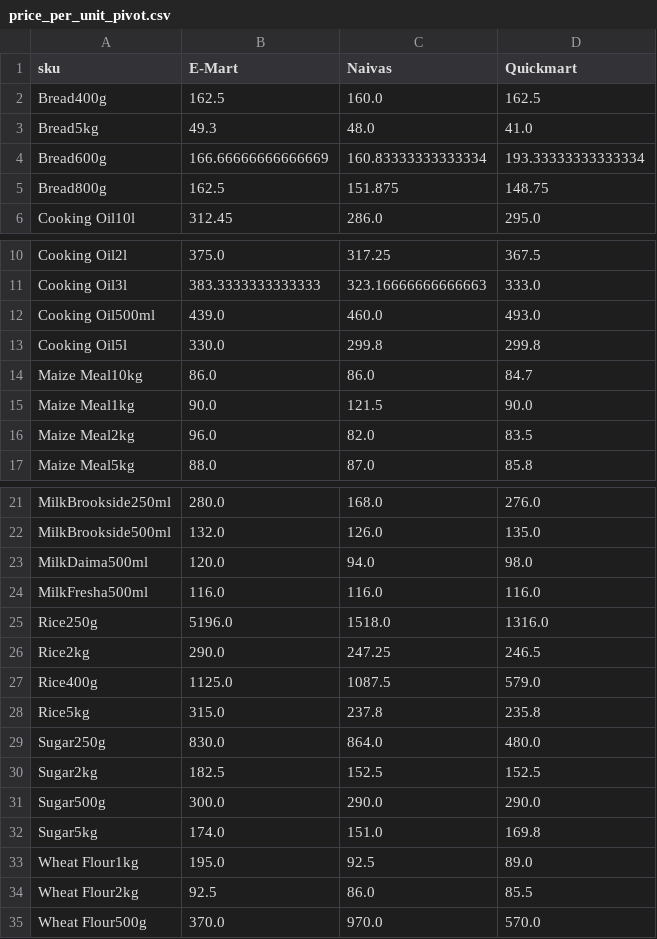
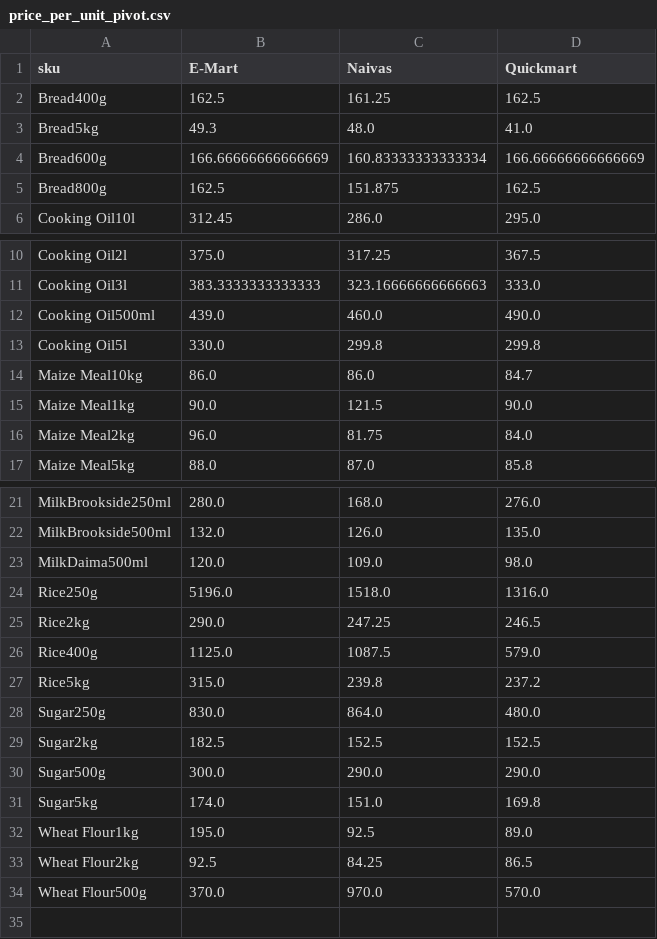
Before and after one commit to odawadavid/Webscraping, a CSV file: data/analytics/price_per_unit_pivot.csv, drawn as a sheet; only a part is shown, gaps mark what is left out.

```diff
--- a/data/analytics/price_per_unit_pivot.csv
+++ b/data/analytics/price_per_unit_pivot.csv
@@ -1,6 +1,6 @@
 sku,E-Mart,Naivas,Quickmart
-Bread400g,162.5,160.0,162.5
+Bread400g,162.5,161.25,162.5
 Bread5kg,49.3,48.0,41.0
-Bread600g,166.66666666666669,160.83333333333334,193.33333333333334
-Bread800g,162.5,151.875,148.75
+Bread600g,166.66666666666669,160.83333333333334,166.66666666666669
+Bread800g,162.5,151.875,162.5
 Cooking Oil10l,312.45,286.0,295.0
@@ -11,3 +11,3 @@ Cooking Oil2l,375.0,317.25,367.5
 Cooking Oil3l,383.3333333333333,323.16666666666663,333.0
-Cooking Oil500ml,439.0,460.0,493.0
+Cooking Oil500ml,439.0,460.0,490.0
 Cooking Oil5l,330.0,299.8,299.8
@@ -15,3 +15,3 @@ Maize Meal10kg,86.0,86.0,84.7
 Maize Meal1kg,90.0,121.5,90.0
-Maize Meal2kg,96.0,82.0,83.5
+Maize Meal2kg,96.0,81.75,84.0
 Maize Meal5kg,88.0,87.0,85.8
@@ -22,4 +22,3 @@ MilkBrookside250ml,280.0,168.0,276.0
 MilkBrookside500ml,132.0,126.0,135.0
-MilkDaima500ml,120.0,94.0,98.0
-MilkFresha500ml,116.0,116.0,116.0
+MilkDaima500ml,120.0,109.0,98.0
 Rice250g,5196.0,1518.0,1316.0
@@ -27,3 +26,3 @@ Rice2kg,290.0,247.25,246.5
 Rice400g,1125.0,1087.5,579.0
-Rice5kg,315.0,237.8,235.8
+Rice5kg,315.0,239.8,237.2
 Sugar250g,830.0,864.0,480.0
@@ -33,3 +32,3 @@ Sugar5kg,174.0,151.0,169.8
 Wheat Flour1kg,195.0,92.5,89.0
-Wheat Flour2kg,92.5,86.0,85.5
+Wheat Flour2kg,92.5,84.25,86.5
 Wheat Flour500g,370.0,970.0,570.0
```
Also changed, not shown: data/processed/latest_items.csv, data/raw/emart.csv, 4 other files.
